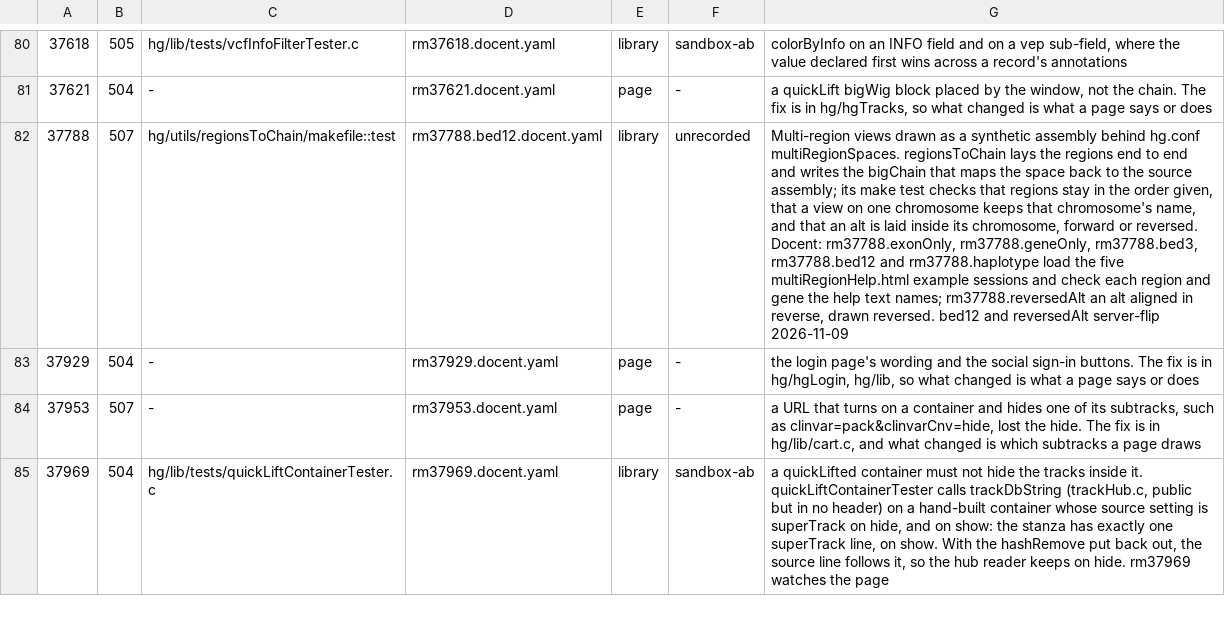
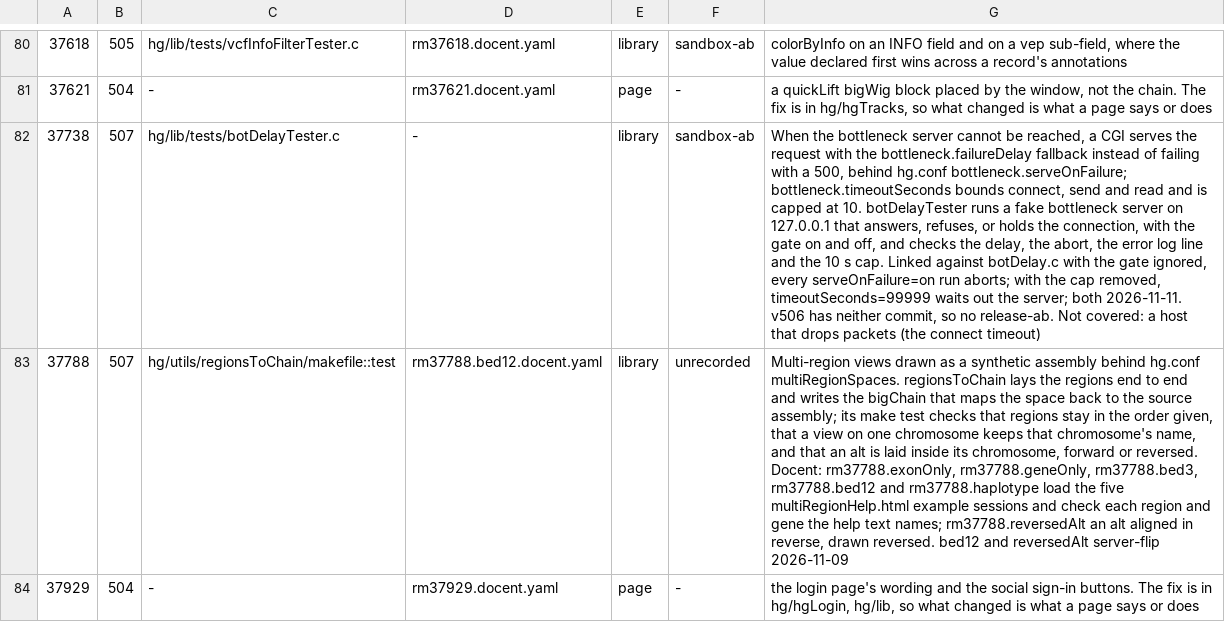
Before and after one commit to ucscGenomeBrowser/kent, a TSV file: src/utils/testRegistry/registry.tsv, drawn as a sheet; only a part is shown, gaps mark what is left out; the shorter side is filled out with more unchanged rows; the diff names each change by its address in the sheet, - before the commit and + after, or states it on an @@ line.

Commit message:
botDelayTest: a fake bottleneck server on 127.0.0.1 that answers, refuses the connection, or holds it without answering, with bottleneck.serveOnFailure on and off. It checks the delay returned, the abort with the gate off, the error log line, the failureDelay cap and the 10 second cap on timeoutSeconds. Seen to fail with the gate ignored and with the cap removed. Registry row added, refs #37738

```diff
--- a/src/utils/testRegistry/registry.tsv
+++ b/src/utils/testRegistry/registry.tsv
+row 82: 37738 | 507 | hg/lib/tests/botDelayTester.c | - | library | sandbox-ab | When the bottleneck server cannot be reached, a CGI serves the request with the bottleneck.failureDelay fallback instead of failing with a 500, behind hg.conf bottleneck.serveOnFailure; bottleneck.timeoutSeconds bounds connect, send and read and is capped at 10. botDelayTester runs a fake bottleneck server on 127.0.0.1 that answers, refuses, or holds the connection, with the gate on and off, and checks the delay, the abort, the error log line and the 10 s cap. Linked against botDelay.c with the gate ignored, every serveOnFailure=on run aborts; with the cap removed, timeoutSeconds=99999 waits out the server; both 2026-11-11. v506 has neither commit, so no release-ab. Not covered: a host that drops packets (the connect timeout)
```
Also changed, not shown: 3 other files.
